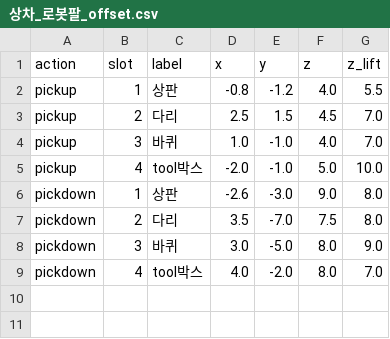
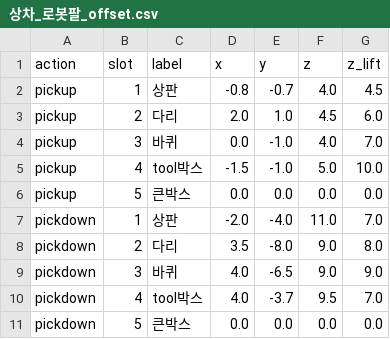
Before and after one commit to addinedu-roscamp-8th/roscamp-repo-3, a CSV file: gui/src/lovo_gui/lovo_gui/config/pose_memory/상차_로봇팔_offset.csv, drawn as a sheet.

```diff
--- a/gui/src/lovo_gui/lovo_gui/config/pose_memory/상차_로봇팔_offset.csv
+++ b/gui/src/lovo_gui/lovo_gui/config/pose_memory/상차_로봇팔_offset.csv
@@ -1,9 +1,11 @@
 action,slot,label,x,y,z,z_lift
-pickup,1,상판,-0.8,-1.2,4.0,5.5
-pickup,2,다리,2.5,1.5,4.5,7.0
-pickup,3,바퀴,1.0,-1.0,4.0,7.0
-pickup,4,tool박스,-2.0,-1.0,5.0,10.0
-pickdown,1,상판,-2.6,-3.0,9.0,8.0
-pickdown,2,다리,3.5,-7.0,7.5,8.0
-pickdown,3,바퀴,3.0,-5.0,8.0,9.0
-pickdown,4,tool박스,4.0,-2.0,8.0,7.0
+pickup,1,상판,-0.8,-0.7,4.0,4.5
+pickup,2,다리,2.0,1.0,4.5,6.0
+pickup,3,바퀴,0.0,-1.0,4.0,7.0
+pickup,4,tool박스,-1.5,-1.0,5.0,10.0
+pickup,5,큰박스,0.0,0.0,0.0,0.0
+pickdown,1,상판,-2.0,-4.0,11.0,7.0
+pickdown,2,다리,3.5,-8.0,9.0,8.0
+pickdown,3,바퀴,4.0,-6.5,9.0,9.0
+pickdown,4,tool박스,4.0,-3.7,9.5,7.0
+pickdown,5,큰박스,0.0,0.0,0.0,0.0
```
Also changed, not shown: gui/src/lovo_gui/lovo_gui/config/pose_memory/상차_로봇팔_pose_memory.csv, gui/src/lovo_gui/lovo_gui/config/pose_memory/하차_로봇팔_offset.csv, 6 other files.
